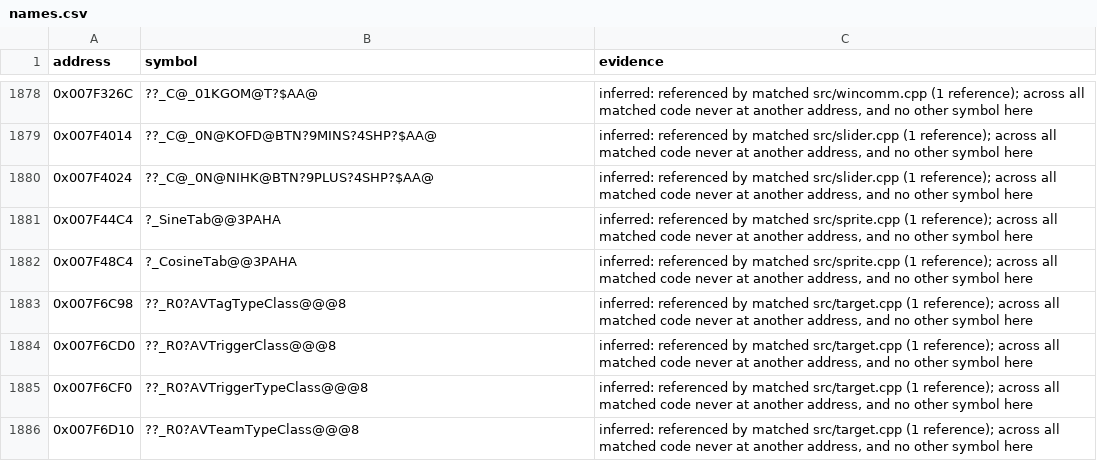
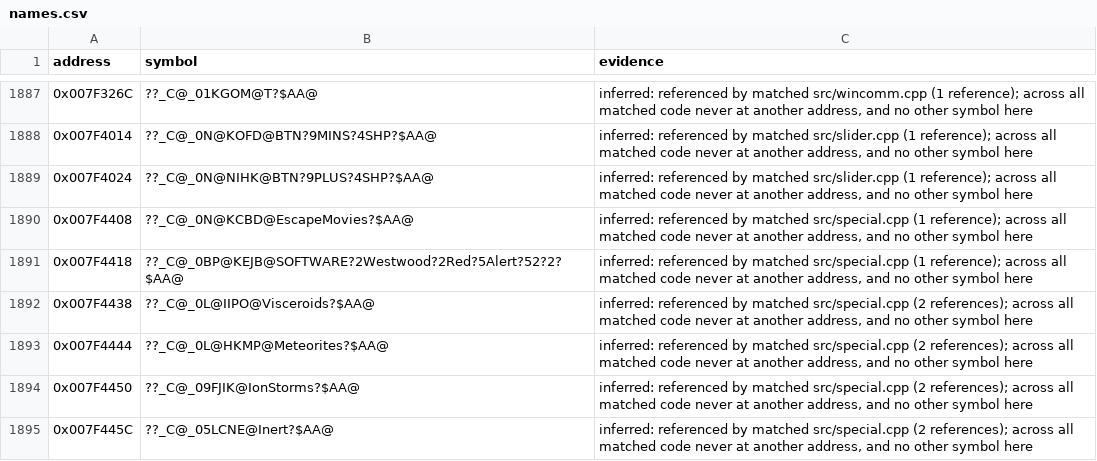
Before and after one commit to mischa85/RedAlert2, a CSV file: config/ra2-1.006/names.csv, drawn as a sheet; only a part is shown, gaps mark what is left out; the shorter side is filled out with more unchanged rows; the diff covers the shown part only.

Commit message:
Match special.cpp

```diff
--- a/config/ra2-1.006/names.csv
+++ b/config/ra2-1.006/names.csv
@@ -1880 +1889,7 @@ address,symbol,evidence
 0x007F4024,??_C@_0N@NIHK@BTN?9PLUS?4SHP?$AA@,"inferred: referenced by matched src/slider.cpp (1 reference); across all matched code never at another address, and no other symbol here"
+0x007F4408,??_C@_0N@KCBD@EscapeMovies?$AA@,"inferred: referenced by matched src/special.cpp (1 reference); across all matched code never at another address, and no other symbol here"
+0x007F4418,??_C@_0BP@KEJB@SOFTWARE?2Westwood?2Red?5Alert?52?2?$AA@,"inferred: referenced by matched src/special.cpp (1 reference); across all matched code never at another address, and no other symbol here"
+0x007F4438,??_C@_0L@IIPO@Visceroids?$AA@,"inferred: referenced by matched src/special.cpp (2 references); across all matched code never at another address, and no other symbol here"
+0x007F4444,??_C@_0L@HKMP@Meteorites?$AA@,"inferred: referenced by matched src/special.cpp (2 references); across all matched code never at another address, and no other symbol here"
+0x007F4450,??_C@_09FJIK@IonStorms?$AA@,"inferred: referenced by matched src/special.cpp (2 references); across all matched code never at another address, and no other symbol here"
+0x007F445C,??_C@_05LCNE@Inert?$AA@,"inferred: referenced by matched src/special.cpp (2 references); across all matched code never at another address, and no other symbol here"
```
Also changed, not shown: 16 added rows and 2 edited cells elsewhere in this file, config/ra2-1.006/functions.csv, config/ra2-1.006/modules.csv.
